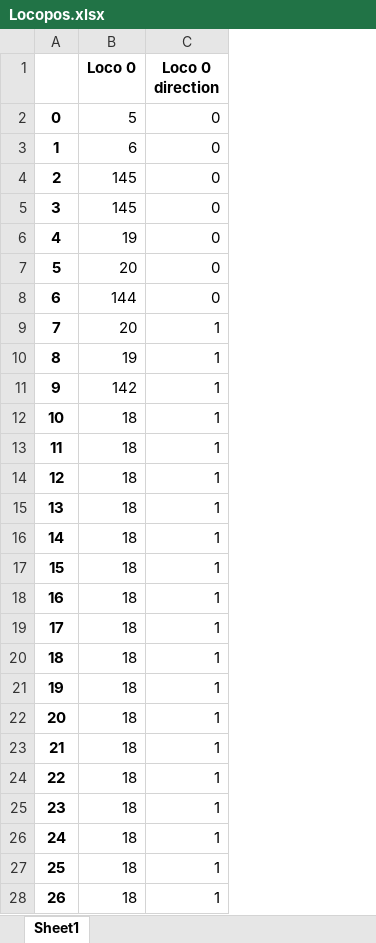
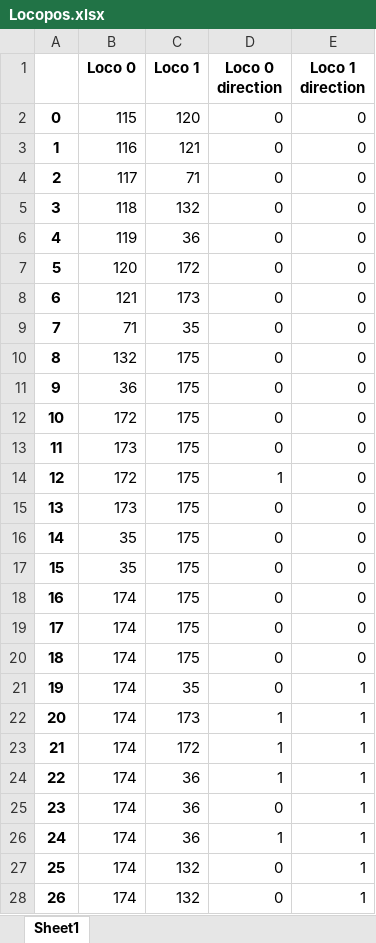
Before and after one commit to robinno/AMheuristic, an Excel workbook: ExcelOutput/Locopos.xlsx, sheet Sheet1, drawn as a sheet; only a part is shown; values as stored, in another font and other column widths than the file's, no borders; addresses are those after the commit; the diff covers the shown part only; the diff names each change by its address in the sheet, - before the commit and + after, or states it on an @@ line.

Commit message:
eliminated loco crossing

```diff
--- a/ExcelOutput/Locopos.xlsx (sheet Sheet1)
+++ b/ExcelOutput/Locopos.xlsx (sheet Sheet1)
+column C (Loco 1), rows 2-28: 120 | 121 | 71 | 132 | 36 | 172 | 173 | 35 | 175 | 175 | 175 | 175 | 175 | 175 | 175 | 175 | 175 | 175 | 175 | 35 | 173 | 172 | 36 | 36 | 36 | 132 | 132
+column E (Loco 1 direction), rows 2-28: 0 | 0 | 0 | 0 | 0 | 0 | 0 | 0 | 0 | 0 | 0 | 0 | 0 | 0 | 0 | 0 | 0 | 0 | 0 | 1 | 1 | 1 | 1 | 1 | 1 | 1 | 1
-B2 (Loco 0): 5
+B2 (Loco 0): 115
-B3 (Loco 0): 6
+B3 (Loco 0): 116
-B4 (Loco 0): 145
+B4 (Loco 0): 117
-B5 (Loco 0): 145
+B5 (Loco 0): 118
-B6 (Loco 0): 19
+B6 (Loco 0): 119
-B7 (Loco 0): 20
+B7 (Loco 0): 120
-B8 (Loco 0): 144
+B8 (Loco 0): 121
-B9 (Loco 0): 20
+B9 (Loco 0): 71
-D9:D13 (Loco 0 direction): 1
+D9:D13 (Loco 0 direction): 0
-B10 (Loco 0): 19
+B10 (Loco 0): 132
-B11 (Loco 0): 142
+B11 (Loco 0): 36
-B12 (Loco 0): 18
+B12 (Loco 0): 172
-B13 (Loco 0): 18
+B13 (Loco 0): 173
-B14 (Loco 0): 18
+B14 (Loco 0): 172
-B15 (Loco 0): 18
+B15 (Loco 0): 173
-D15:D21 (Loco 0 direction): 1
+D15:D21 (Loco 0 direction): 0
-B16:B17 (Loco 0): 18
+B16:B17 (Loco 0): 35
-B18:B28 (Loco 0): 18
+B18:B28 (Loco 0): 174
-D25 (Loco 0 direction): 1
+D25 (Loco 0 direction): 0
-D27:D28 (Loco 0 direction): 1
+D27:D28 (Loco 0 direction): 0
```
Also changed, not shown: 27 edited cells elsewhere in this sheet, 54 other files.
